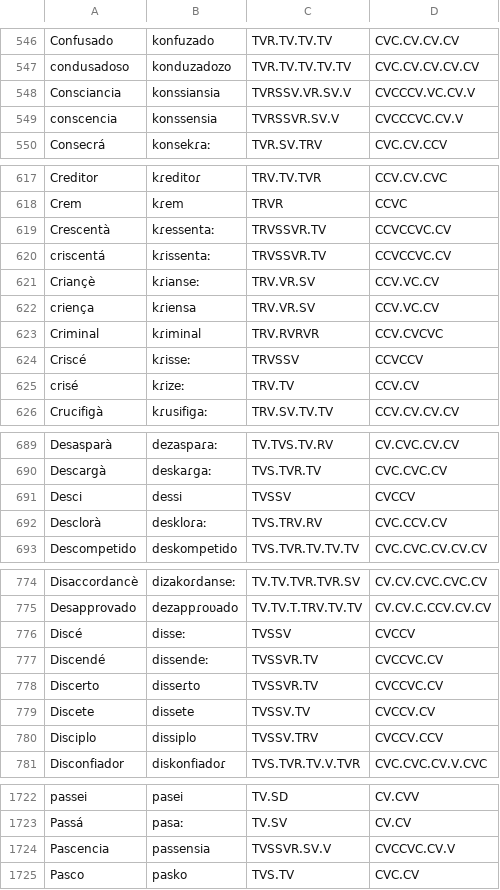
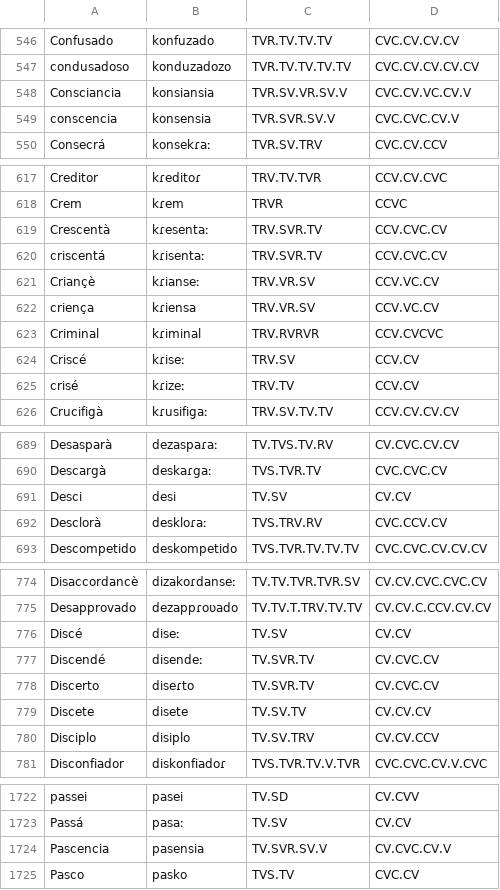
Before and after one commit to Portophon/PtLanka, a CSV file: crioulo_IPA_CV.csv, drawn as a sheet; only a part is shown, gaps mark what is left out; the diff covers the shown part only.

```diff
--- a/crioulo_IPA_CV.csv
+++ b/crioulo_IPA_CV.csv
@@ -547,4 +547,4 @@ Confusado,konfuzado,TVR.TV.TV.TV,CVC.CV.CV.CV
 condusadoso,konduzadozo,TVR.TV.TV.TV.TV,CVC.CV.CV.CV.CV
-Consciancia,konssiansia,TVRSSV.VR.SV.V,CVCCCV.VC.CV.V
-conscencia,konssensia,TVRSSVR.SV.V,CVCCCVC.CV.V
+Consciancia,konsiansia,TVR.SV.VR.SV.V,CVC.CV.VC.CV.V
+conscencia,konsensia,TVR.SVR.SV.V,CVC.CVC.CV.V
 Consecrá,konsekɾaː,TVR.SV.TRV,CVC.CV.CCV
@@ -618,4 +618,4 @@ Creditor,kɾeditoɾ,TRV.TV.TVR,CCV.CV.CVC
 Crem,kɾem,TRVR,CCVC
-Crescentà,kɾessentaː,TRVSSVR.TV,CCVCCVC.CV
-criscentá,kɾissentaː,TRVSSVR.TV,CCVCCVC.CV
+Crescentà,kɾesentaː,TRV.SVR.TV,CCV.CVC.CV
+criscentá,kɾisentaː,TRV.SVR.TV,CCV.CVC.CV
 Criançè,kɾianseː,TRV.VR.SV,CCV.VC.CV
@@ -623,3 +623,3 @@ criença,kɾiensa,TRV.VR.SV,CCV.VC.CV
 Criminal,kɾiminal,TRV.RVRVR,CCV.CVCVC
-Criscé,kɾisseː,TRVSSV,CCVCCV
+Criscé,kɾiseː,TRV.SV,CCV.CV
 crisé,kɾizeː,TRV.TV,CCV.CV
@@ -690,3 +690,3 @@ Desasparà,dezaspaɾaː,TV.TVS.TV.RV,CV.CVC.CV.CV
 Descargà,deskaɾgaː,TVS.TVR.TV,CVC.CVC.CV
-Desci,dessi,TVSSV,CVCCV
+Desci,desi,TV.SV,CV.CV
 Desclorà,deskloɾaː,TVS.TRV.RV,CVC.CCV.CV
@@ -775,7 +775,7 @@ Disaccordancè,dizakoɾdanseː,TV.TV.TVR.TVR.SV,CV.CV.CVC.CVC.CV
 Desapprovado,dezappɾoʋado,TV.TV.T.TRV.TV.TV,CV.CV.C.CCV.CV.CV
-Discé,disseː,TVSSV,CVCCV
-Discendé,dissendeː,TVSSVR.TV,CVCCVC.CV
-Discerto,disseɾto,TVSSVR.TV,CVCCVC.CV
-Discete,dissete,TVSSV.TV,CVCCV.CV
-Disciplo,dissiplo,TVSSV.TRV,CVCCV.CCV
+Discé,diseː,TV.SV,CV.CV
+Discendé,disendeː,TV.SVR.TV,CV.CVC.CV
+Discerto,diseɾto,TV.SVR.TV,CV.CVC.CV
+Discete,disete,TV.SV.TV,CV.CV.CV
+Disciplo,disiplo,TV.SV.TRV,CV.CV.CCV
 Disconfiador,diskonfiadoɾ,TVS.TVR.TV.V.TVR,CVC.CVC.CV.V.CVC
@@ -1723,3 +1723,3 @@ passei,pasei,TV.SD,CV.CVV
 Passá,pasaː,TV.SV,CV.CV
-Pascencia,passensia,TVSSVR.SV.V,CVCCVC.CV.V
+Pascencia,pasensia,TV.SVR.SV.V,CV.CVC.CV.V
 Pasco,pasko,TVS.TV,CVC.CV
```
Also changed, not shown: 3 edited cells elsewhere in this file, PtLanka.csv, 2 other files.
